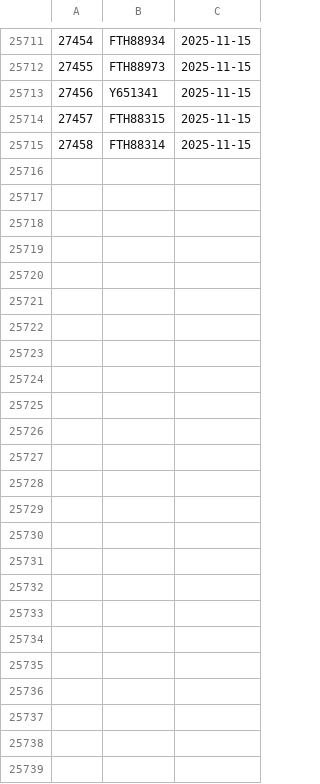
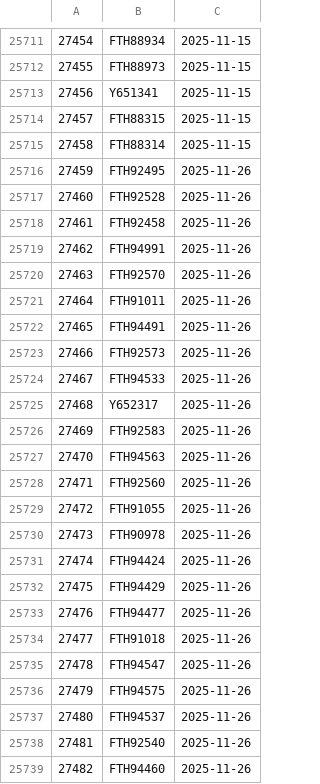
Before and after one commit to dnachron/ymutations, a CSV file: rawfile/ymutation_error.csv, drawn as a sheet; only a part is shown, gaps mark what is left out.

Commit message:
"sync 2025-11-27"

```diff
--- a/rawfile/ymutation_error.csv
+++ b/rawfile/ymutation_error.csv
@@ -25715 +25715,25 @@
 27458,FTH88314,2025-11-15
+27459,FTH92495,2025-11-26
+27460,FTH92528,2025-11-26
+27461,FTH92458,2025-11-26
+27462,FTH94991,2025-11-26
+27463,FTH92570,2025-11-26
+27464,FTH91011,2025-11-26
+27465,FTH94491,2025-11-26
+27466,FTH92573,2025-11-26
+27467,FTH94533,2025-11-26
+27468,Y652317,2025-11-26
+27469,FTH92583,2025-11-26
+27470,FTH94563,2025-11-26
+27471,FTH92560,2025-11-26
+27472,FTH91055,2025-11-26
+27473,FTH90978,2025-11-26
+27474,FTH94424,2025-11-26
+27475,FTH94429,2025-11-26
+27476,FTH94477,2025-11-26
+27477,FTH91018,2025-11-26
+27478,FTH94547,2025-11-26
+27479,FTH94575,2025-11-26
+27480,FTH94537,2025-11-26
+27481,FTH92540,2025-11-26
+27482,FTH94460,2025-11-26
```
